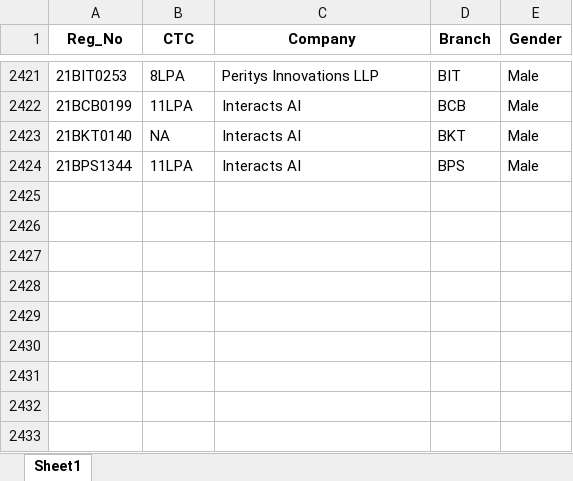
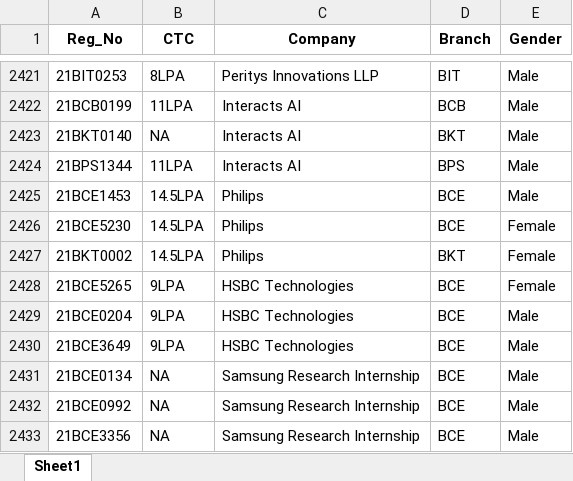
Before and after one commit to whysumedh/vit-placements-tracker, an Excel workbook: google_sheet_data.xlsx, sheet Sheet1, drawn as a sheet; only a part is shown, gaps mark what is left out; values as stored, in another font and other column widths than the file's, no borders; the diff names each change by its address in the sheet, - before the commit and + after, or states it on an @@ line.

Commit message:
dup

```diff
--- a/google_sheet_data.xlsx (sheet Sheet1)
+++ b/google_sheet_data.xlsx (sheet Sheet1)
+row 2425: 21BCE1453 | 14.5LPA | Philips | BCE | Male
+row 2426: 21BCE5230 | 14.5LPA | Philips | BCE | Female
+row 2427: 21BKT0002 | 14.5LPA | Philips | BKT | Female
+row 2428: 21BCE5265 | 9LPA | HSBC Technologies | BCE | Female
+row 2429: 21BCE0204 | 9LPA | HSBC Technologies | BCE | Male
+row 2430: 21BCE3649 | 9LPA | HSBC Technologies | BCE | Male
+row 2431: 21BCE0134 | NA | Samsung Research Internship | BCE | Male
+row 2432: 21BCE0992 | NA | Samsung Research Internship | BCE | Male
+row 2433: 21BCE3356 | NA | Samsung Research Internship | BCE | Male
```
